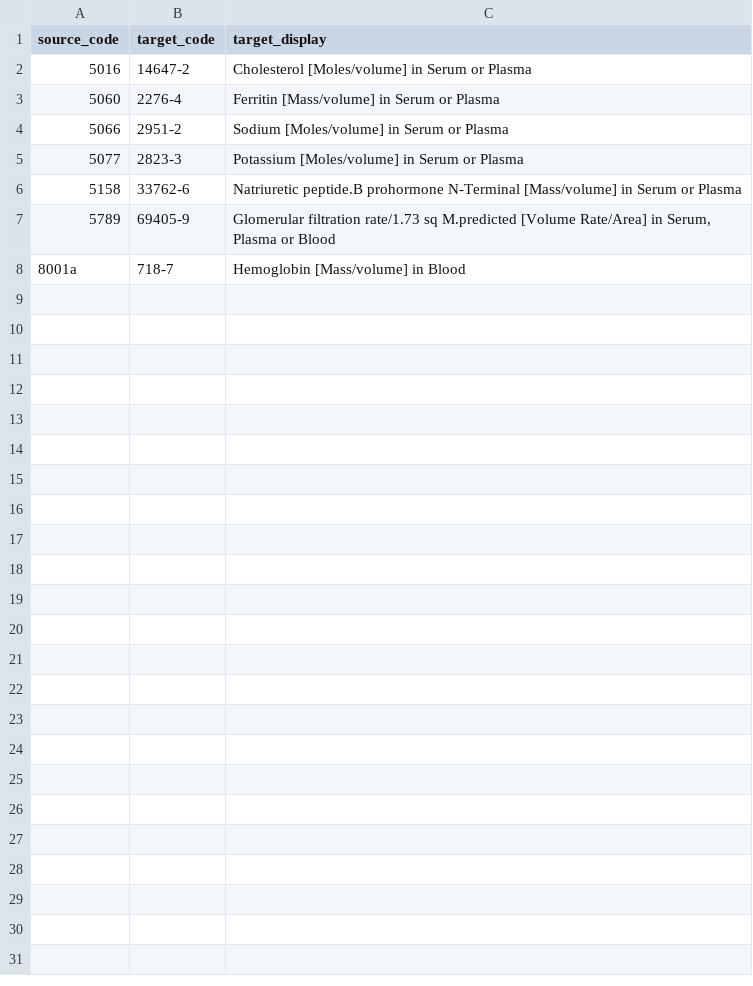
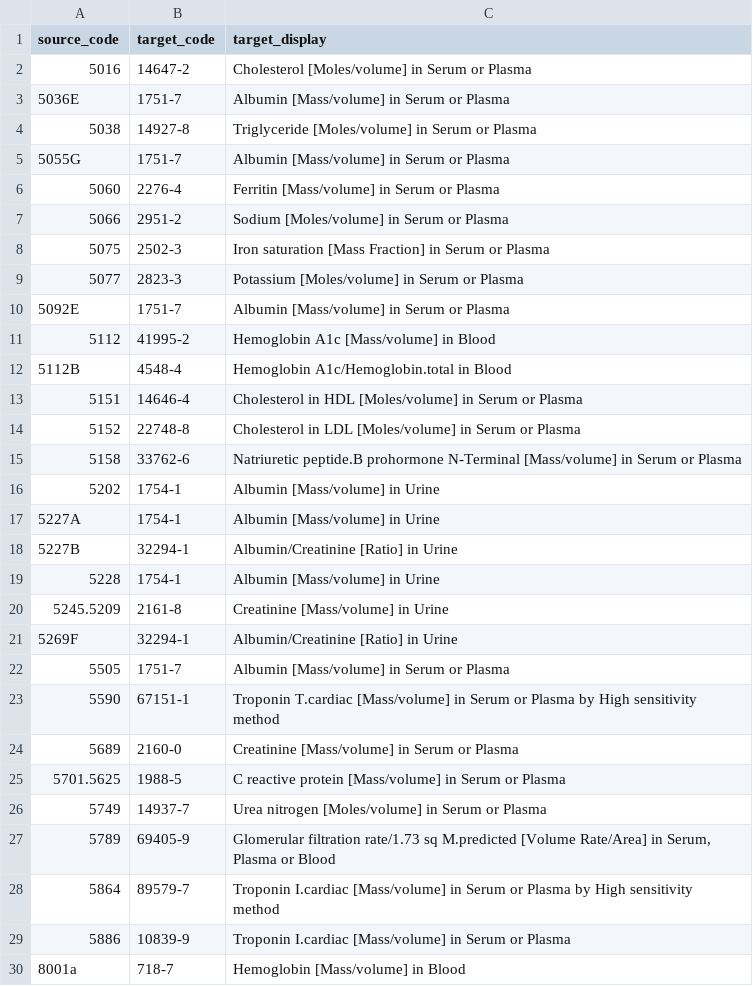
Before and after one commit to DataTools4Heart/data-ingestion-suite, a CSV file: mappings/gem/lab-results-concept-map.csv, drawn as a sheet; the diff names each change by its address in the sheet, - before the commit and + after, or states it on an @@ line.

Commit message:
:ok_hand: (gem): Introduced icd9 to icd10 mappings served via a local terminology service; updated GEM mappings based on the recent updates

```diff
--- a/mappings/gem/lab-results-concept-map.csv
+++ b/mappings/gem/lab-results-concept-map.csv
+row 3: 5036E | 1751-7 | Albumin [Mass/volume] in Serum or Plasma
+row 4: 5038 | 14927-8 | Triglyceride [Moles/volume] in Serum or Plasma
+row 5: 5055G | 1751-7 | Albumin [Mass/volume] in Serum or Plasma
+row 8: 5075 | 2502-3 | Iron saturation [Mass Fraction] in Serum or Plasma
+row 10: 5092E | 1751-7 | Albumin [Mass/volume] in Serum or Plasma
+row 11: 5112 | 41995-2 | Hemoglobin A1c [Mass/volume] in Blood
+row 12: 5112B | 4548-4 | Hemoglobin A1c/Hemoglobin.total in Blood
+row 13: 5151 | 14646-4 | Cholesterol in HDL [Moles/volume] in Serum or Plasma
+row 14: 5152 | 22748-8 | Cholesterol in LDL [Moles/volume] in Serum or Plasma
+row 16: 5202 | 1754-1 | Albumin [Mass/volume] in Urine
+row 17: 5227A | 1754-1 | Albumin [Mass/volume] in Urine
+row 18: 5227B | 32294-1 | Albumin/Creatinine [Ratio] in Urine
+row 19: 5228 | 1754-1 | Albumin [Mass/volume] in Urine
+row 20: 5245.5209 | 2161-8 | Creatinine [Mass/volume] in Urine
+row 21: 5269F | 32294-1 | Albumin/Creatinine [Ratio] in Urine
+row 22: 5505 | 1751-7 | Albumin [Mass/volume] in Serum or Plasma
+row 23: 5590 | 67151-1 | Troponin T.cardiac [Mass/volume] in Serum or Plasma by High sensitivity method
+row 24: 5689 | 2160-0 | Creatinine [Mass/volume] in Serum or Plasma
+row 25: 5701.5625 | 1988-5 | C reactive protein [Mass/volume] in Serum or Plasma
+row 26: 5749 | 14937-7 | Urea nitrogen [Moles/volume] in Serum or Plasma
+row 28: 5864 | 89579-7 | Troponin I.cardiac [Mass/volume] in Serum or Plasma by High sensitivity method
+row 29: 5886 | 10839-9 | Troponin I.cardiac [Mass/volume] in Serum or Plasma
```
Also changed, not shown: 10 other files.
